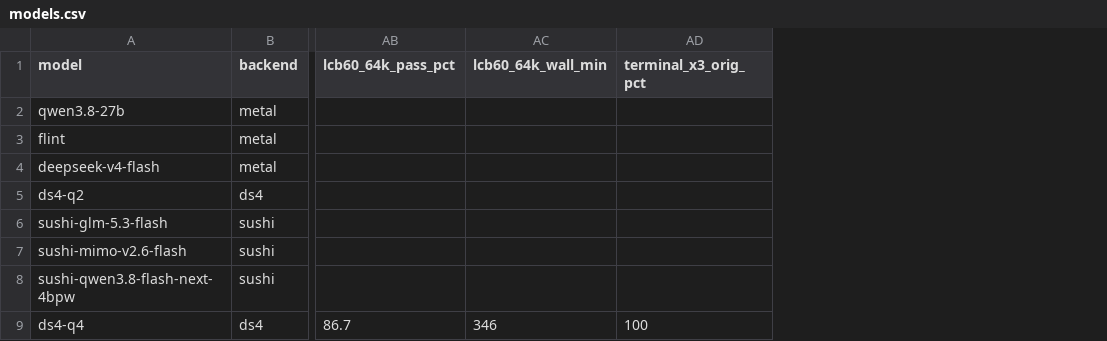
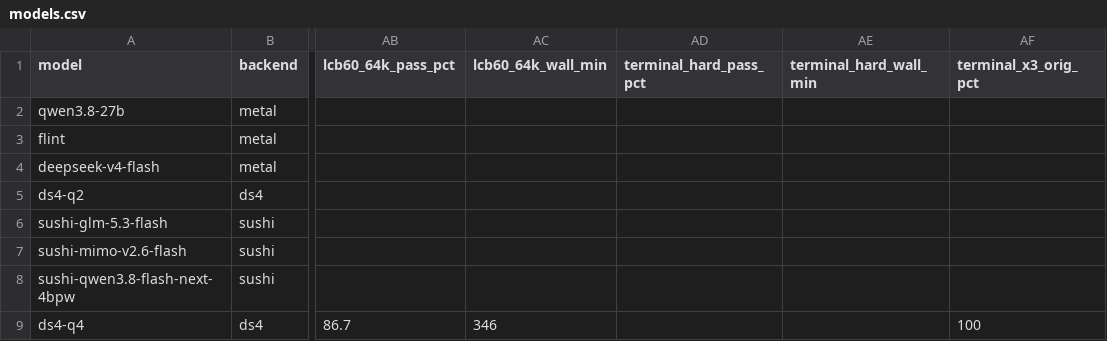
Before and after one commit to hofftodd/ai-bench, a CSV file: dashboard/data-mac/models.csv, drawn as a sheet; only a part is shown, gaps mark what is left out; the diff names each change by its address in the sheet, - before the commit and + after, or states it on an @@ line.

```diff
--- a/dashboard/data-mac/models.csv
+++ b/dashboard/data-mac/models.csv
+column AD (terminal_hard_pass_pct), empty
+column AE (terminal_hard_wall_min), empty
```
Also changed, not shown: 5 other files.
